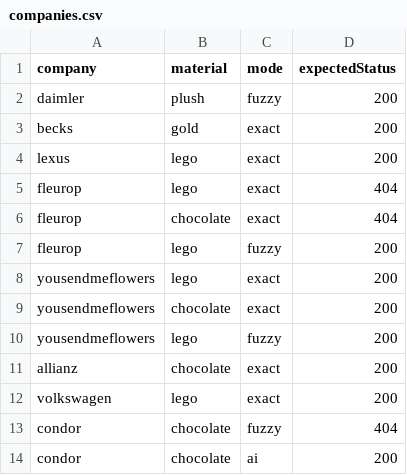
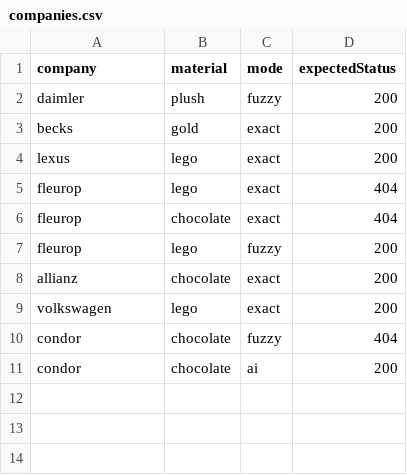
Before and after one commit to postman-solutions-eng/aippealing-companies-template, a CSV file: data/companies.csv, drawn as a sheet; the diff names each change by its address in the sheet, - before the commit and + after, or states it on an @@ line.

Commit message:
Optimized test cases

```diff
--- a/data/companies.csv
+++ b/data/companies.csv
-row 8: yousendmeflowers | lego | exact | 200
-row 9: yousendmeflowers | chocolate | exact | 200
-row 10: yousendmeflowers | lego | fuzzy | 200
```
